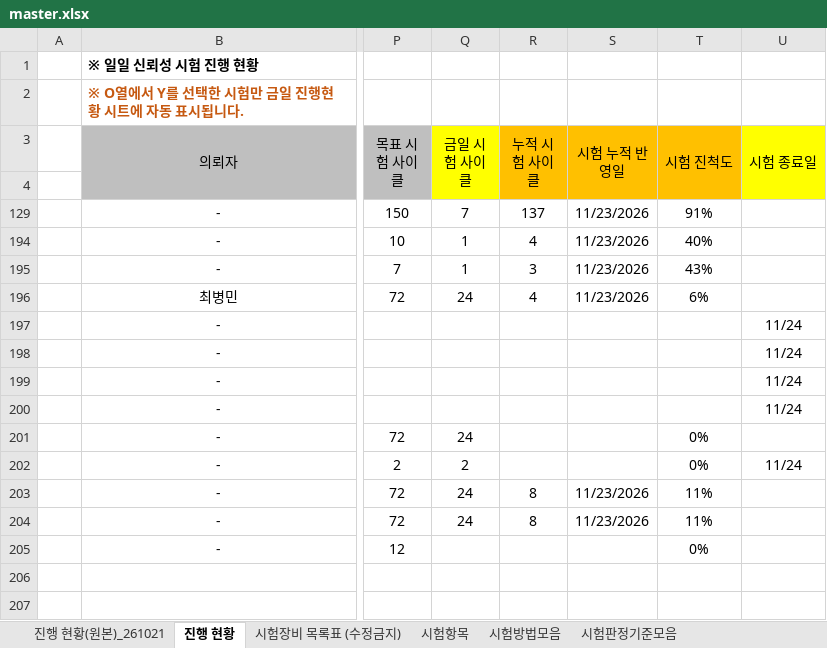
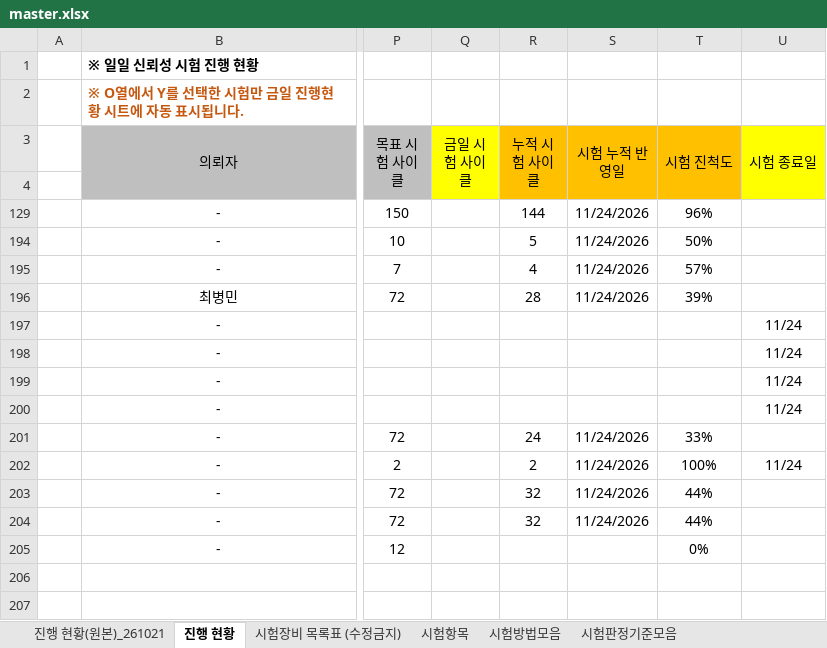
Before and after one commit to simjb23-oss/hurom-reliability, an Excel workbook: master.xlsx, sheet 진행 현황, drawn as a sheet; only a part is shown, gaps mark what is left out; values as stored, in another font and other column widths than the file's, no borders; conditional formats not drawn; the diff names each change by its address in the sheet, - before the commit and + after, or states it on an @@ line.

Commit message:
Master 동기화 2026-11-24T09:30:16Z

```diff
--- a/master.xlsx (sheet 진행 현황)
+++ b/master.xlsx (sheet 진행 현황)
-Q129 (금일 시험 사이클): 7
+Q129 (금일 시험 사이클): (empty)
-R129 (누적 시험 사이클): 137
+R129 (누적 시험 사이클): 144
-S129 (시험 누적 반영일): 11/23/2026
+S129 (시험 누적 반영일): 11/24/2026
-T129 (시험 진척도): 91%
+T129 (시험 진척도): 96%
-Q194:Q195 (금일 시험 사이클): 1
+Q194:Q195 (금일 시험 사이클): (empty)
-R194 (누적 시험 사이클): 4
+R194 (누적 시험 사이클): 5
-S194:S196 (시험 누적 반영일): 11/23/2026
+S194:S196 (시험 누적 반영일): 11/24/2026
-T194 (시험 진척도): 40%
+T194 (시험 진척도): 50%
-R195 (누적 시험 사이클): 3
+R195 (누적 시험 사이클): 4
-T195 (시험 진척도): 43%
+T195 (시험 진척도): 57%
-Q196 (금일 시험 사이클): 24
+Q196 (금일 시험 사이클): (empty)
-R196 (누적 시험 사이클): 4
+R196 (누적 시험 사이클): 28
-T196 (시험 진척도): 6%
+T196 (시험 진척도): 39%
-Q201 (금일 시험 사이클): 24
+Q201 (금일 시험 사이클): (empty)
-R201 (누적 시험 사이클): (empty)
+R201 (누적 시험 사이클): 24
-S201:S202 (시험 누적 반영일): (empty)
+S201:S202 (시험 누적 반영일): 11/24/2026
-T201 (시험 진척도): 0%
+T201 (시험 진척도): 33%
-Q202 (금일 시험 사이클): 2
+Q202 (금일 시험 사이클): (empty)
-R202 (누적 시험 사이클): (empty)
+R202 (누적 시험 사이클): 2
-T202 (시험 진척도): 0%
+T202 (시험 진척도): 100%
-Q203:Q204 (금일 시험 사이클): 24
+Q203:Q204 (금일 시험 사이클): (empty)
-R203:R204 (누적 시험 사이클): 8
+R203:R204 (누적 시험 사이클): 32
-S203:S204 (시험 누적 반영일): 11/23/2026
+S203:S204 (시험 누적 반영일): 11/24/2026
-T203:T204 (시험 진척도): 11%
+T203:T204 (시험 진척도): 44%
```
Also changed, not shown: 1 other file.
